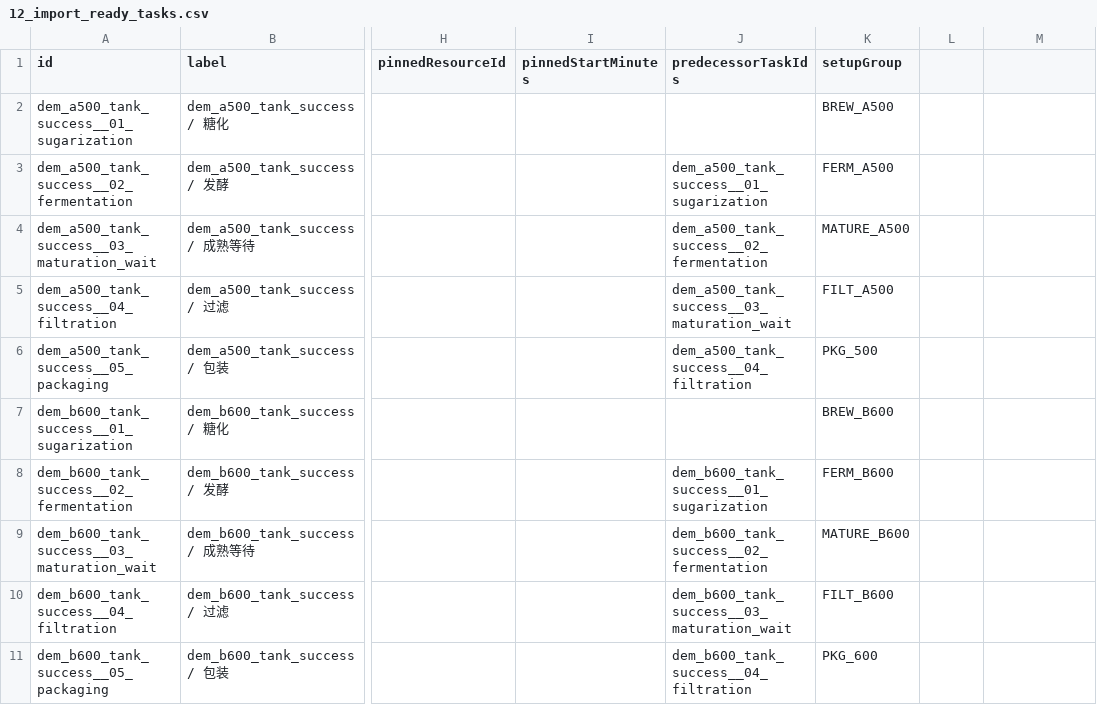
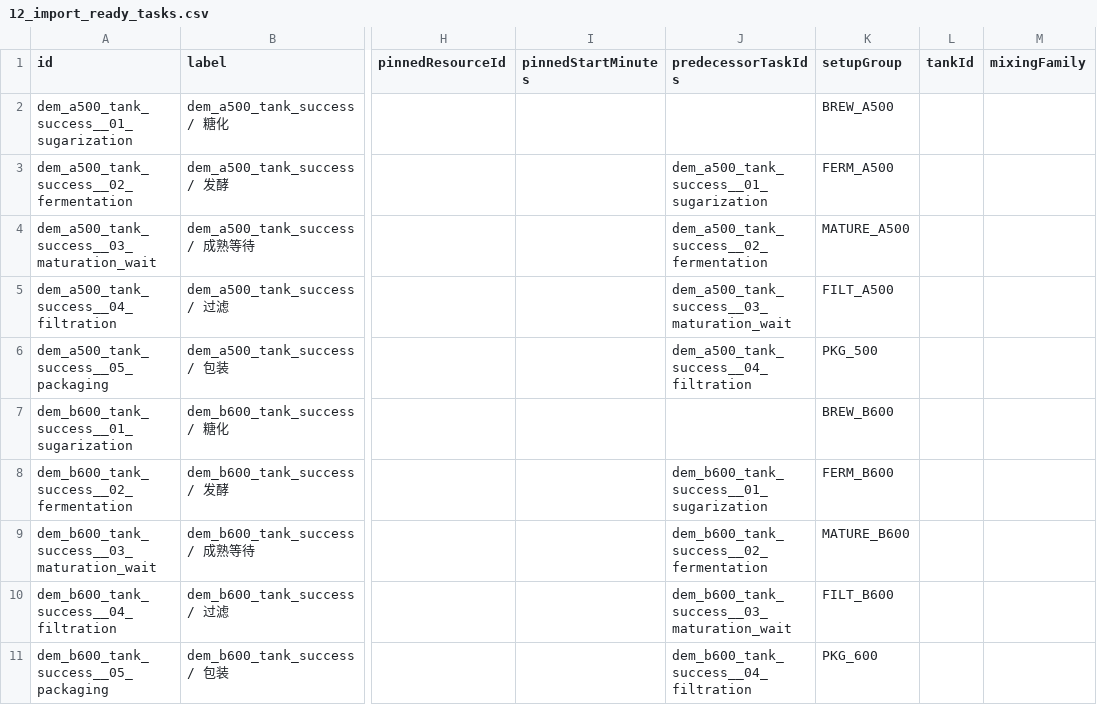
Before and after one commit to simonway/APSPOC, a CSV file: docs/sample-packages/snow_beer_phase4_fermentation_tank_success/12_import_ready_tasks.csv, drawn as a sheet; only a part is shown, gaps mark what is left out; the diff names each change by its address in the sheet, - before the commit and + after, or states it on an @@ line.

```diff
--- a/docs/sample-packages/snow_beer_phase4_fermentation_tank_success/12_import_ready_tasks.csv
+++ b/docs/sample-packages/snow_beer_phase4_fermentation_tank_success/12_import_ready_tasks.csv
-L1: (empty)
+L1: tankId
-M1: (empty)
+M1: mixingFamily
```
Also changed, not shown: docs/sample-packages/snow_beer_phase4_fermentation_tank_failure/03_recipes.csv, docs/sample-packages/snow_beer_phase4_fermentation_tank_failure/12_import_ready_tasks.csv, 7 other files.
